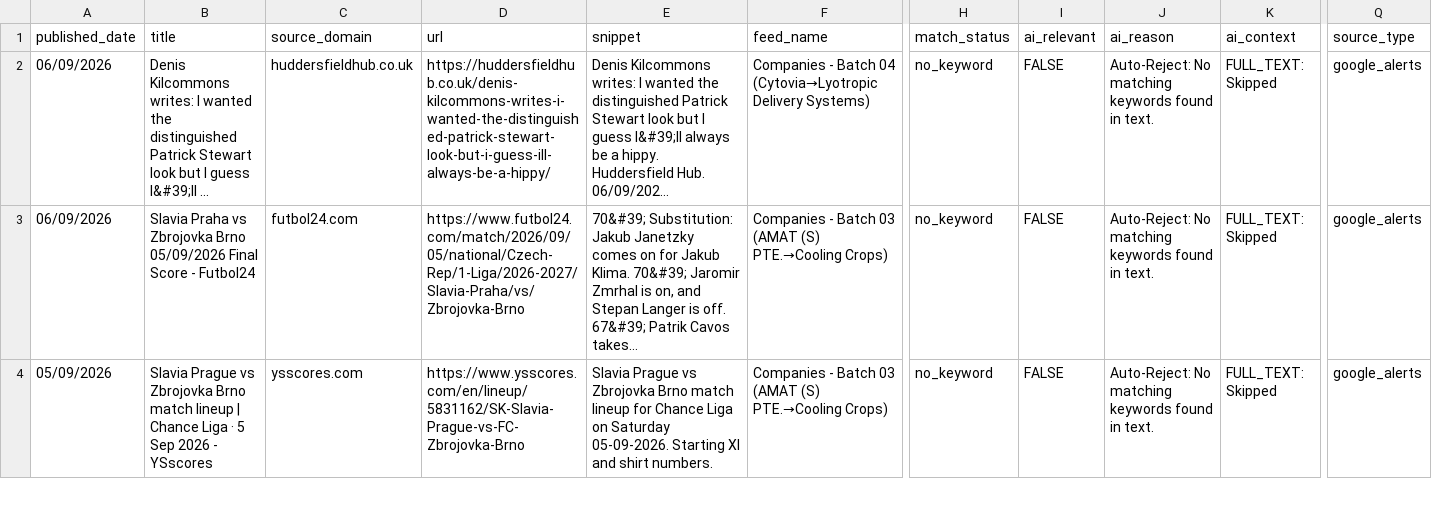
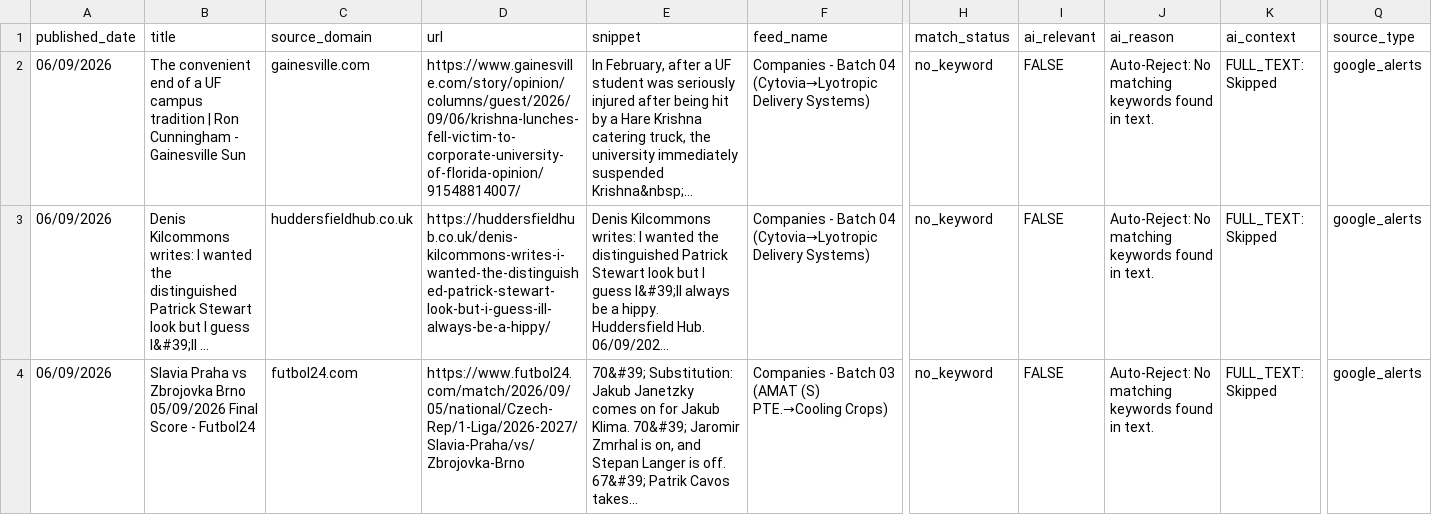
Before and after one commit to elyashivzangen/yissum-science, a CSV file: data_new_updater/feed.csv, drawn as a sheet; only a part is shown, gaps mark what is left out; the shorter side is filled out with more unchanged rows; long unchanged cells end in …; rows hold the shown columns only; the diff names each change by its address in the sheet, - before the commit and + after, or states it on an @@ line.

```diff
--- a/data_new_updater/feed.csv
+++ b/data_new_updater/feed.csv
+row 2: 06/09/2026 | The convenient end of a UF campus tradition | Ron Cunningham - Gainesville Sun | gainesville.com | https://www.gainesville.com/story/opinion/columns/guest/2026/09/06/krishna-lunches-fell-victim-to-corporate-university-of-florida-opinion/91548814007/ | In February, after a UF student was seriously injured after being hit by a Hare Krishna catering truck, the university immediately suspended Krishna&nbsp;... | Companies - Batch 04 (Cytovia→Lyotropic Delivery Systems) | no_keyword | FALSE | Auto-Reject: No matching keywords found in text. | FULL_TEXT: Skipped | google_alerts
```
Also changed, not shown: data_new_updater/feed_compact.csv, data_new_updater/feed_titles.csv, 2 other files.
